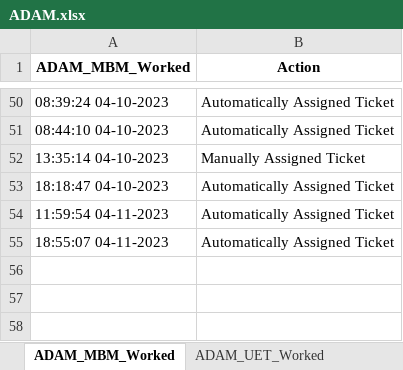
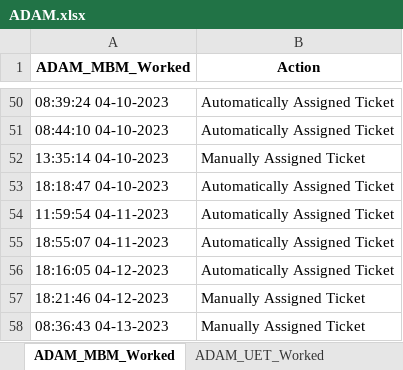
Before and after one commit to UFO-Team-Area51/AREA51-App-Deploy, an Excel workbook: src/ADAM.xlsx, sheet ADAM_MBM_Worked, drawn as a sheet; only a part is shown, gaps mark what is left out; values as stored, in another font and other column widths than the file's, no borders; the diff names each change by its address in the sheet, - before the commit and + after, or states it on an @@ line.

```diff
--- a/src/ADAM.xlsx (sheet ADAM_MBM_Worked)
+++ b/src/ADAM.xlsx (sheet ADAM_MBM_Worked)
+row 56: 18:16:05 04-12-2023 | Automatically Assigned Ticket
+row 57: 18:21:46 04-12-2023 | Manually Assigned Ticket
+row 58: 08:36:43 04-13-2023 | Manually Assigned Ticket
```
Also changed, not shown: src/ANTHONY.xlsx, src/CHRIS.xlsx, 11 other files.
